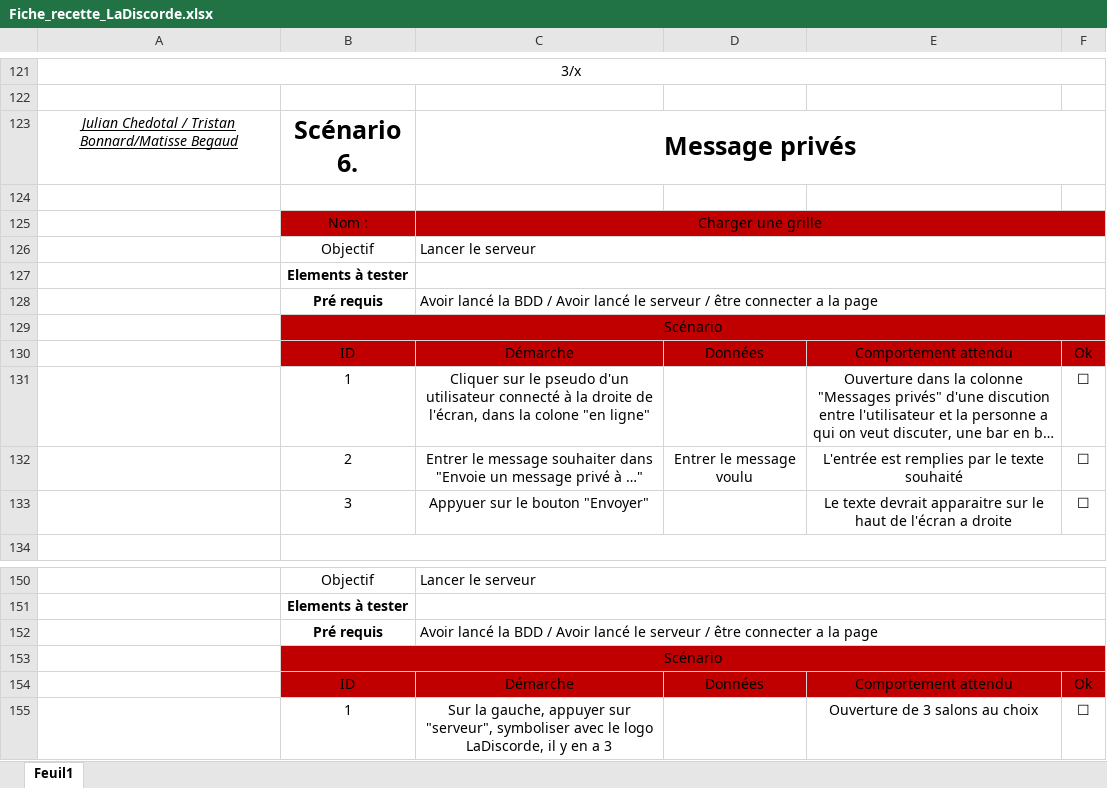
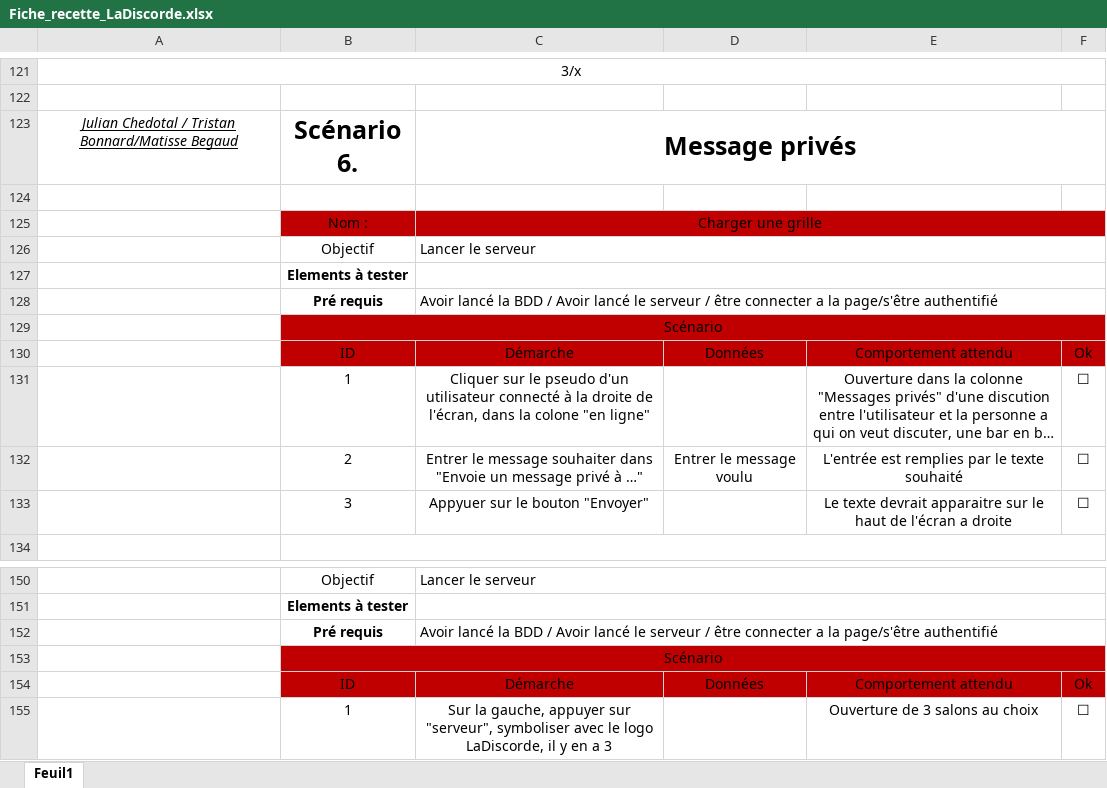
Before and after one commit to bonnardtristan26/mini_projet2, an Excel workbook: Plannification/Fiche_recette_LaDiscorde.xlsx, sheet Feuil1, drawn as a sheet; only a part is shown, gaps mark what is left out; long unchanged cells end in …; values as stored, in another font and other column widths than the file's, no borders; the diff names each change by its address in the sheet, - before the commit and + after, or states it on an @@ line.

Commit message:
Update Fiche_recette_LaDiscorde.xlsx

```diff
--- a/Plannification/Fiche_recette_LaDiscorde.xlsx (sheet Feuil1)
+++ b/Plannification/Fiche_recette_LaDiscorde.xlsx (sheet Feuil1)
-C128: …a la page
+C128: …a la page/s'être authentifié
-C152: …a la page
+C152: …a la page/s'être authentifié
```
